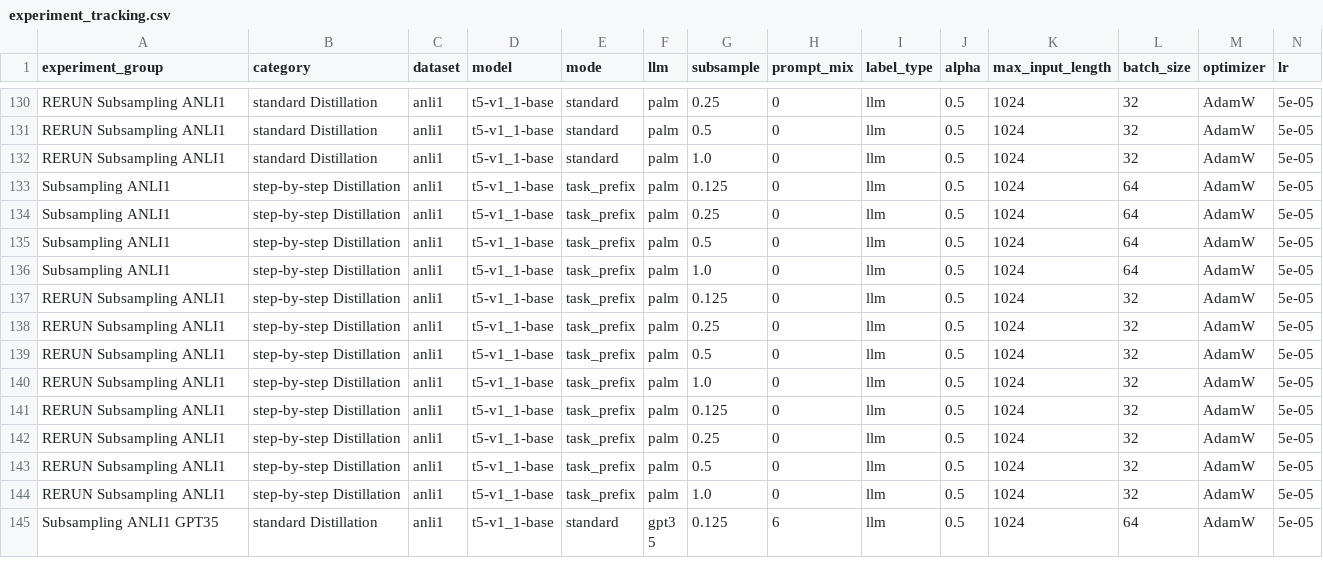
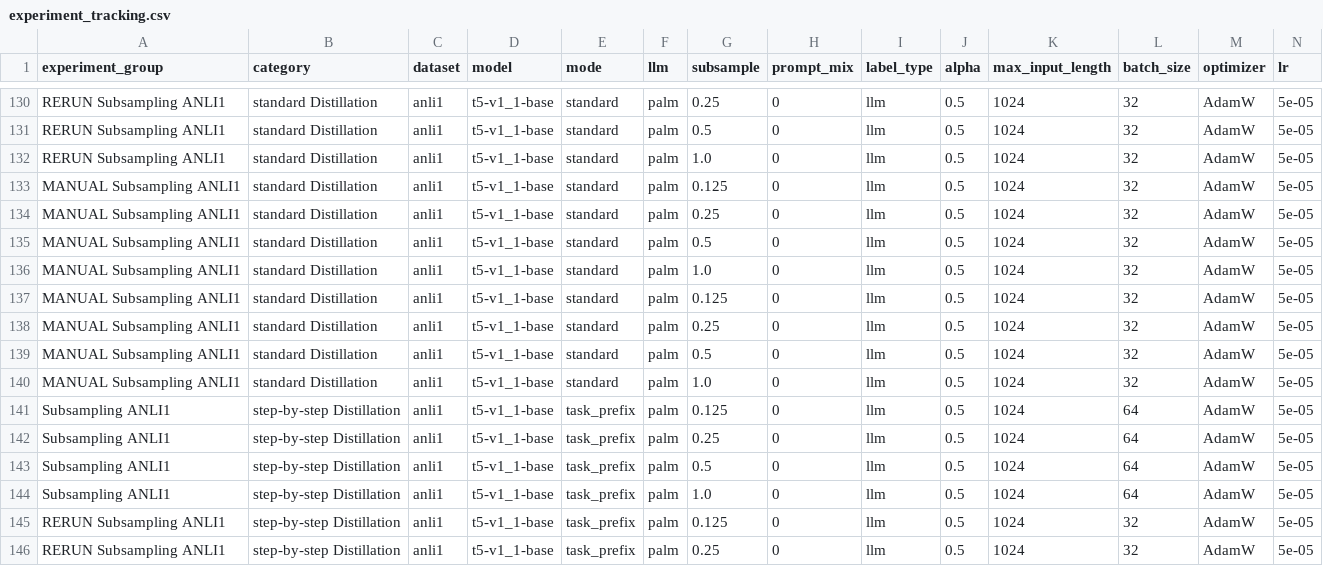
Before and after one commit to lukasvoege/ZeroShot-step-by-step-distillation, a CSV file: experiment-tracking/experiment_tracking.csv, drawn as a sheet; only a part is shown, gaps mark what is left out; the shorter side is filled out with more unchanged rows; rows hold the shown columns only; the diff names each change by its address in the sheet, - before the commit and + after, or states it on an @@ line.

```diff
--- a/experiment-tracking/experiment_tracking.csv
+++ b/experiment-tracking/experiment_tracking.csv
+row 133: MANUAL Subsampling ANLI1 | standard Distillation | anli1 | t5-v1_1-base | standard | palm | 0.125 | 0 | llm | 0.5 | 1024 | 32 | AdamW | 5e-05
+row 134: MANUAL Subsampling ANLI1 | standard Distillation | anli1 | t5-v1_1-base | standard | palm | 0.25 | 0 | llm | 0.5 | 1024 | 32 | AdamW | 5e-05
+row 135: MANUAL Subsampling ANLI1 | standard Distillation | anli1 | t5-v1_1-base | standard | palm | 0.5 | 0 | llm | 0.5 | 1024 | 32 | AdamW | 5e-05
+row 136: MANUAL Subsampling ANLI1 | standard Distillation | anli1 | t5-v1_1-base | standard | palm | 1.0 | 0 | llm | 0.5 | 1024 | 32 | AdamW | 5e-05
+row 137: MANUAL Subsampling ANLI1 | standard Distillation | anli1 | t5-v1_1-base | standard | palm | 0.125 | 0 | llm | 0.5 | 1024 | 32 | AdamW | 5e-05
+row 138: MANUAL Subsampling ANLI1 | standard Distillation | anli1 | t5-v1_1-base | standard | palm | 0.25 | 0 | llm | 0.5 | 1024 | 32 | AdamW | 5e-05
+row 139: MANUAL Subsampling ANLI1 | standard Distillation | anli1 | t5-v1_1-base | standard | palm | 0.5 | 0 | llm | 0.5 | 1024 | 32 | AdamW | 5e-05
+row 140: MANUAL Subsampling ANLI1 | standard Distillation | anli1 | t5-v1_1-base | standard | palm | 1.0 | 0 | llm | 0.5 | 1024 | 32 | AdamW | 5e-05
```
Also changed, not shown: 1 other file.
